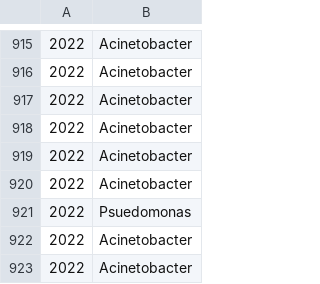
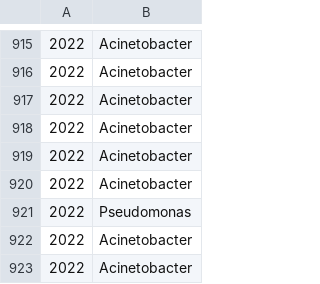
Before and after one commit to waphl-bioinformatics/presentations, a CSV file: cdph-epi-bootcamp/data/hai_data.csv, drawn as a sheet; only a part is shown, gaps mark what is left out.

Commit message:
fixed typo

```diff
--- a/cdph-epi-bootcamp/data/hai_data.csv
+++ b/cdph-epi-bootcamp/data/hai_data.csv
@@ -920,3 +920,3 @@
 2022,Acinetobacter
-2022,Psuedomonas
+2022,Pseudomonas
 2022,Acinetobacter
```
Also changed, not shown: 2 other files.
